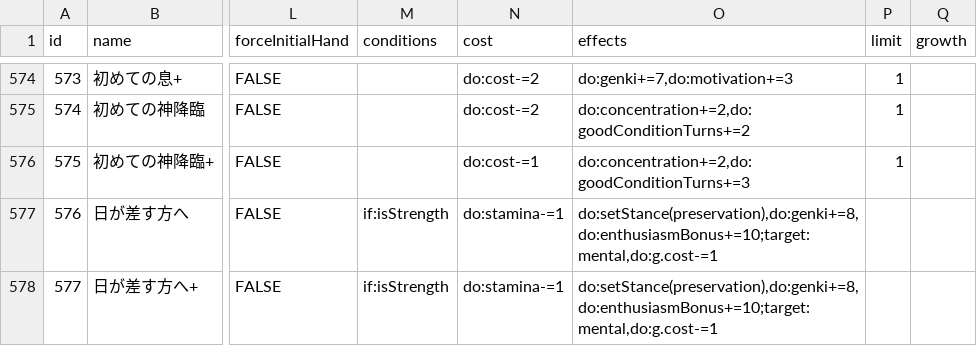
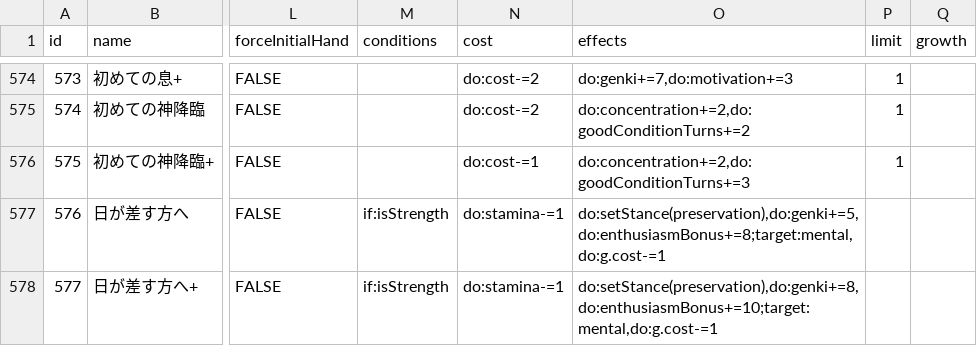
Before and after one commit to surisuririsu/gakumas-tools, a CSV file: packages/gakumas-data/csv/skill_cards.csv, drawn as a sheet; only a part is shown, gaps mark what is left out; the diff names each change by its address in the sheet, - before the commit and + after, or states it on an @@ line.

```diff
--- a/packages/gakumas-data/csv/skill_cards.csv
+++ b/packages/gakumas-data/csv/skill_cards.csv
-O577 (effects): do:setStance(preservation),do:genki+=8,do:enthusiasmBonus+=10;target:mental,do:g.cost-=1
+O577 (effects): do:setStance(preservation),do:genki+=5,do:enthusiasmBonus+=8;target:mental,do:g.cost-=1
```
Also changed, not shown: packages/gakumas-data/csv/p_items.csv, 24 other files.
